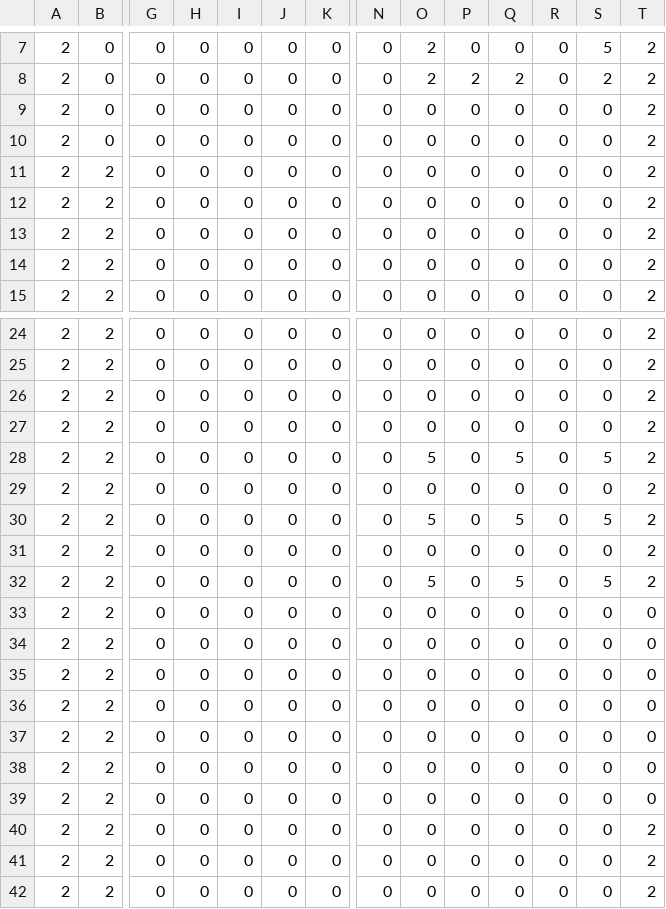
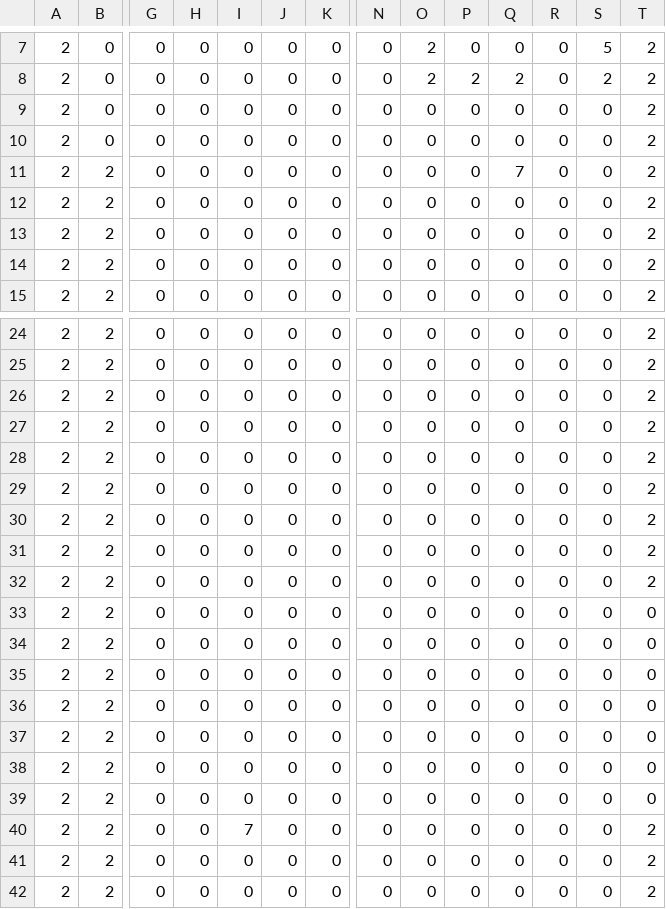
Before and after one commit to PandD-Aizu/Minge2022_Summer_team4, a CSV file: Minge2022Summer/App/maps/stage1/layer1.csv, drawn as a sheet; only a part is shown, gaps mark what is left out; removed rows and columns are numbered as before the commit, all else as after; rows hold the shown columns only; the diff names each change by its address in the sheet, - before the commit and + after, or states it on an @@ line.

```diff
--- a/Minge2022Summer/App/maps/stage1/layer1.csv
+++ b/Minge2022Summer/App/maps/stage1/layer1.csv
-Q11: 0
+Q11: 7
-row 28: 2 | 2 | 0 | 0 | 0 | 0 | 0 | 0 | 5 | 0 | 5 | 0 | 5 | 2
-row 30: 2 | 2 | 0 | 0 | 0 | 0 | 0 | 0 | 5 | 0 | 5 | 0 | 5 | 2
-O30: 5
+O30: 0
-Q30: 5
+Q30: 0
-S30: 5
+S30: 0
+row 31: 2 | 2 | 0 | 0 | 0 | 0 | 0 | 0 | 0 | 0 | 0 | 0 | 0 | 2
+row 32: 2 | 2 | 0 | 0 | 0 | 0 | 0 | 0 | 0 | 0 | 0 | 0 | 0 | 2
-I40: 0
+I40: 7
```
Also changed, not shown: 9 other files.
